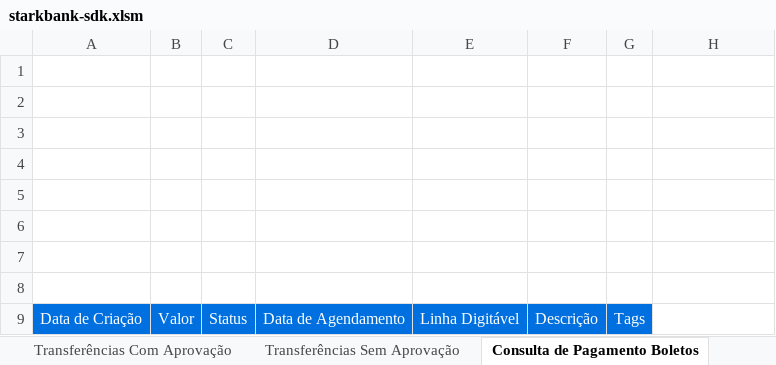
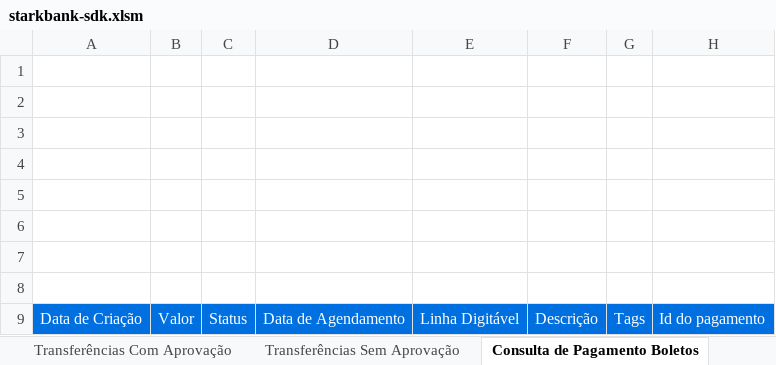
Before and after one commit to starkbank/sdk-excel, an Excel workbook: starkbank-sdk.xlsm, sheet Consulta de Pagamento Boletos, drawn as a sheet; values as stored, in another font and other column widths than the file's, no borders; charts and pictures not drawn; the diff names each change by its address in the sheet, - before the commit and + after, or states it on an @@ line.

Commit message:
Add buttons for boleto payment pdf download

```diff
--- a/starkbank-sdk.xlsm (sheet Consulta de Pagamento Boletos)
+++ b/starkbank-sdk.xlsm (sheet Consulta de Pagamento Boletos)
-H9: (empty)
+H9: Id do pagamento
-H9 fill: none
+H9 fill: #0070E0
```
Also changed, not shown: sheet Principal, charts or pictures, 3 other files.
